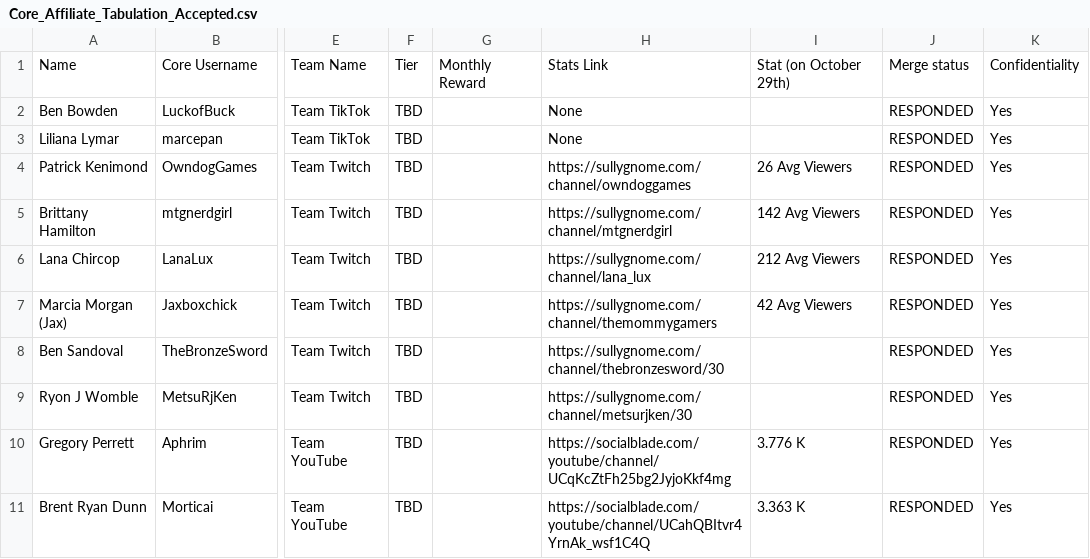
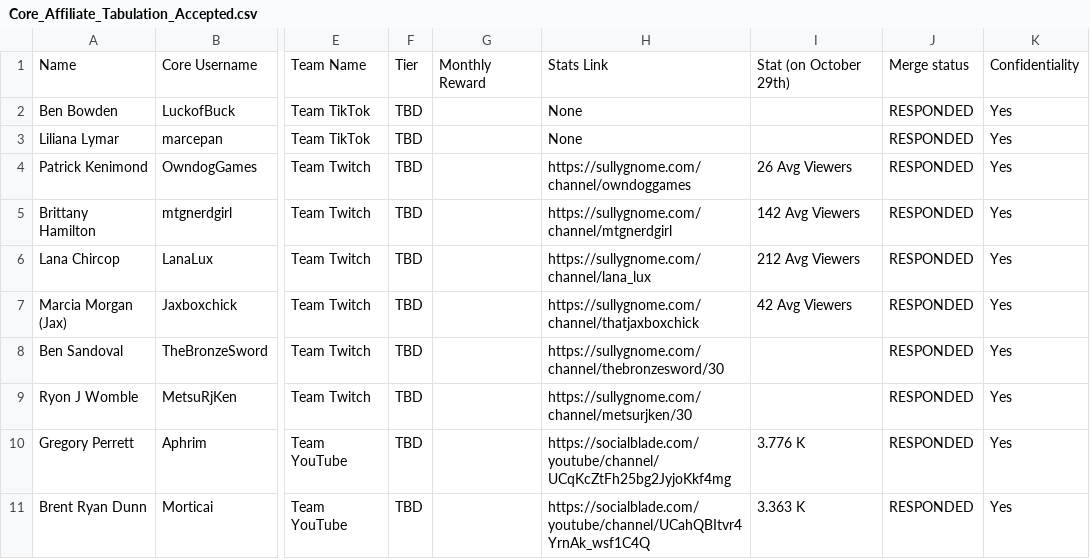
Before and after one commit to Hanszhang12/manticore-games, a CSV file: inputs/Core_Affiliate_Tabulation_Accepted.csv, drawn as a sheet; only a part is shown, gaps mark what is left out; the diff names each change by its address in the sheet, - before the commit and + after, or states it on an @@ line.

Commit message:
Finished basic tabulation

```diff
--- a/inputs/Core_Affiliate_Tabulation_Accepted.csv
+++ b/inputs/Core_Affiliate_Tabulation_Accepted.csv
-H7: https://sullygnome.com/channel/themommygamers
+H7: https://sullygnome.com/channel/thatjaxboxchick
```
Also changed, not shown: outputs/youtube_affiliate_data.csv, 2 other files.
